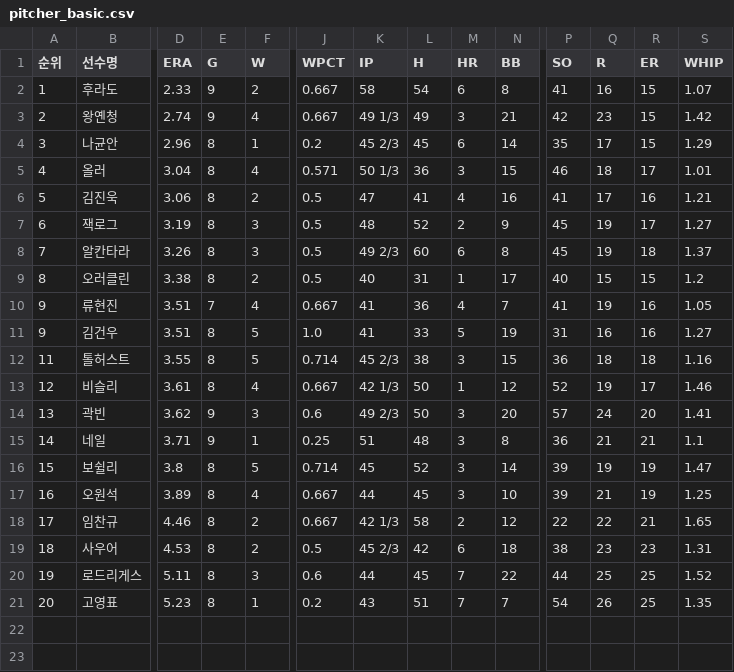
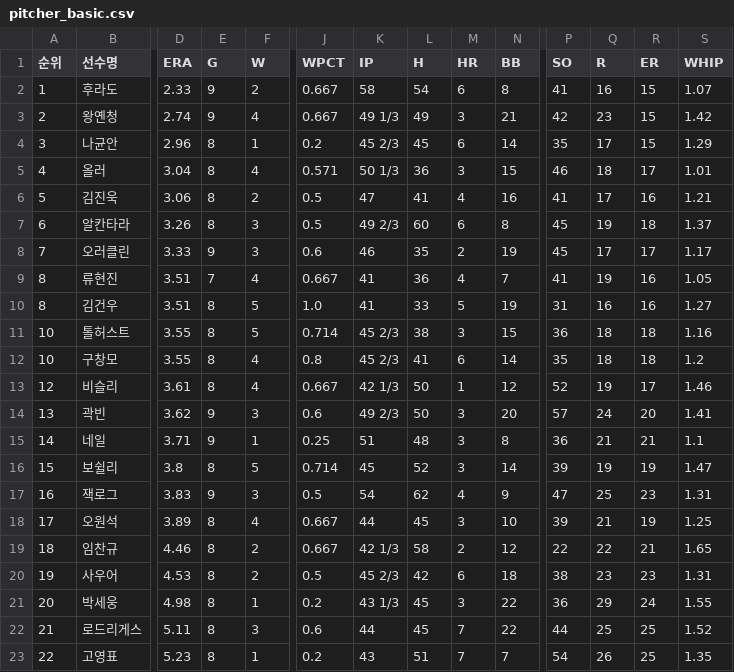
Before and after one commit to yruserious/kbo-fangraphs, a CSV file: data_raw/2026_kbo_official/pitcher_basic.csv, drawn as a sheet; only a part is shown, gaps mark what is left out; removed rows and columns are numbered as before the commit, all else as after; rows hold the shown columns only; the diff names each change by its address in the sheet, - before the commit and + after, or states it on an @@ line.

```diff
--- a/data_raw/2026_kbo_official/pitcher_basic.csv
+++ b/data_raw/2026_kbo_official/pitcher_basic.csv
-row 7: 6 | 잭로그 | 3.19 | 8 | 3 | 0.5 | 48 | 52 | 2 | 9 | 45 | 19 | 17 | 1.27
-A7 (순위): 7
+A7 (순위): 6
-A8 (순위): 8
+A8 (순위): 7
-D8 (ERA): 3.38
+D8 (ERA): 3.33
-E8 (G): 8
+E8 (G): 9
-F8 (W): 2
+F8 (W): 3
-J8 (WPCT): 0.5
+J8 (WPCT): 0.6
-K8 (IP): 40
+K8 (IP): 46
-L8 (H): 31
+L8 (H): 35
-M8 (HR): 1
+M8 (HR): 2
-N8 (BB): 17
+N8 (BB): 19
-P8 (SO): 40
+P8 (SO): 45
-Q8 (R): 15
+Q8 (R): 17
-R8 (ER): 15
+R8 (ER): 17
-S8 (WHIP): 1.2
+S8 (WHIP): 1.17
-A9:A10 (순위): 9
+A9:A10 (순위): 8
-A11 (순위): 11
+A11 (순위): 10
+row 12: 10 | 구창모 | 3.55 | 8 | 4 | 0.8 | 45 2/3 | 41 | 6 | 14 | 35 | 18 | 18 | 1.2
+row 17: 16 | 잭로그 | 3.83 | 9 | 3 | 0.5 | 54 | 62 | 4 | 9 | 47 | 25 | 23 | 1.31
-A18 (순위): 16
+A18 (순위): 17
-A19 (순위): 17
+A19 (순위): 18
-A20 (순위): 18
+A20 (순위): 19
+row 21: 20 | 박세웅 | 4.98 | 8 | 1 | 0.2 | 43 1/3 | 45 | 3 | 22 | 36 | 29 | 24 | 1.55
-A22 (순위): 19
+A22 (순위): 21
-A23 (순위): 20
+A23 (순위): 22
```
Also changed, not shown: data_raw/2026_kbo_official/defense_basic.csv, data_raw/2026_kbo_official/hitter_basic1.csv, 2 other files.
